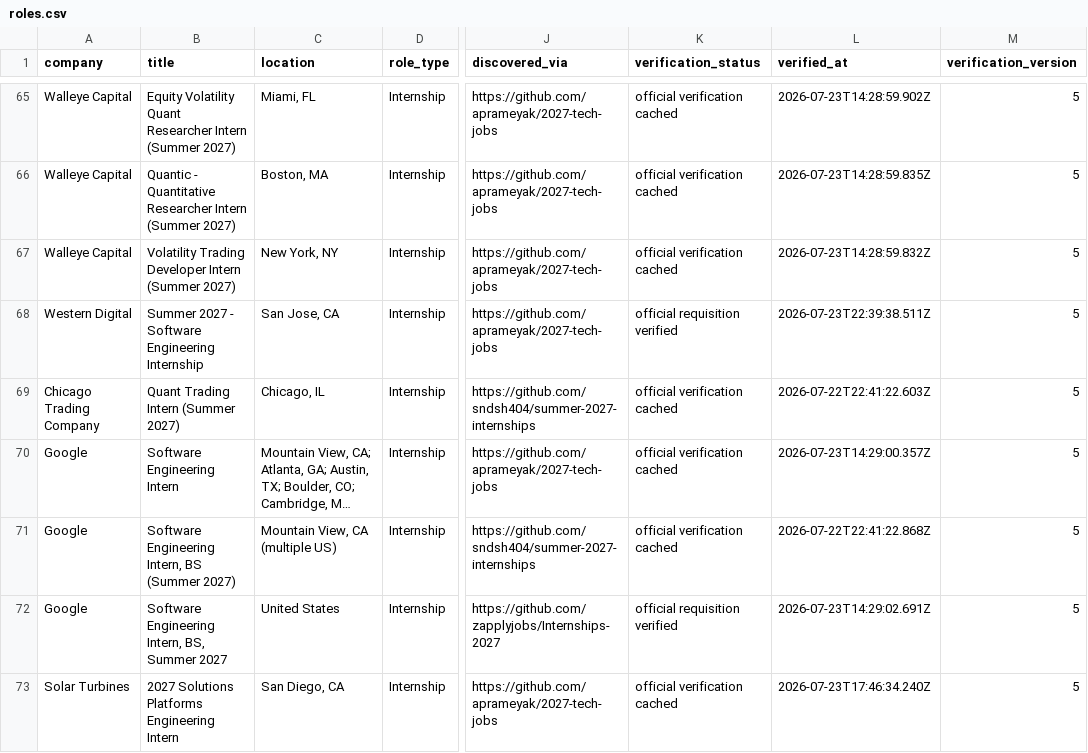
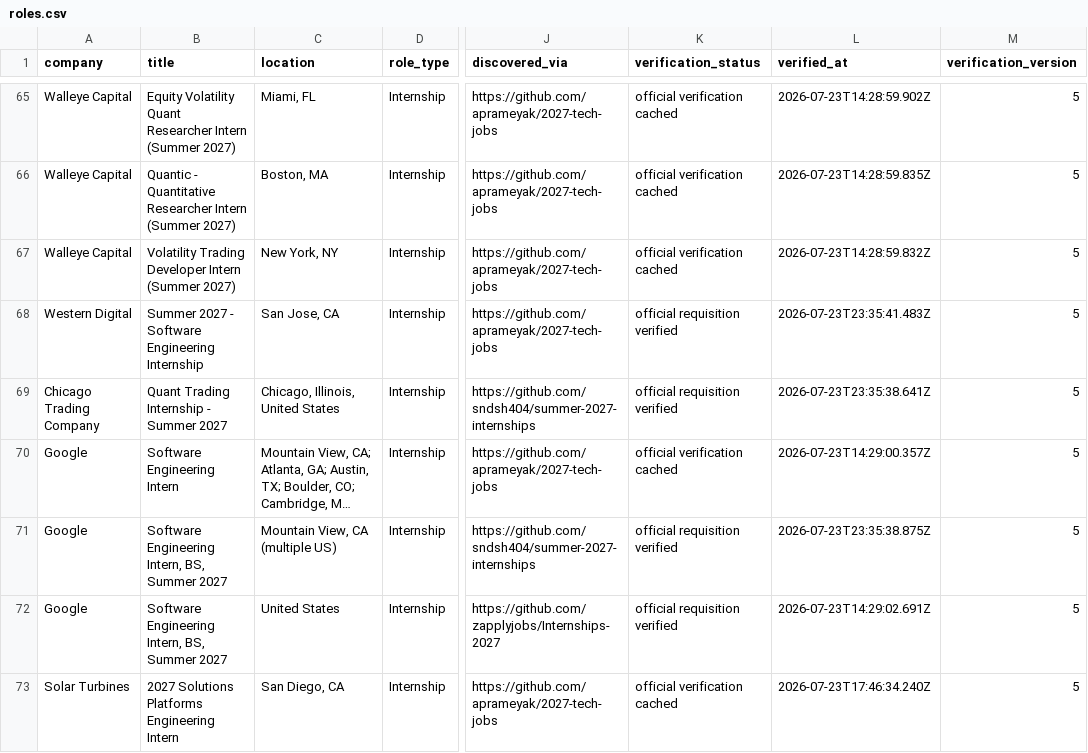
Before and after one commit to WonOfAKind/New-Grad-And-Internships-2027, a CSV file: data/roles.csv, drawn as a sheet; only a part is shown, gaps mark what is left out; long unchanged cells end in …; the diff covers the shown part only; the diff names each change by its address in the sheet, - before the commit and + after, or states it on an @@ line.

```diff
--- a/data/roles.csv
+++ b/data/roles.csv
-L68 (verified_at): 2026-07-23T22:39:38.511Z
+L68 (verified_at): 2026-07-23T23:35:41.483Z
-B69 (title): Quant Trading Intern (Summer 2027)
+B69 (title): Quant Trading Internship - Summer 2027
-C69 (location): Chicago, IL
+C69 (location): Chicago, Illinois, United States
-K69 (verification_status): official verification cached
+K69 (verification_status): official requisition verified
-L69 (verified_at): 2026-07-22T22:41:22.603Z
+L69 (verified_at): 2026-07-23T23:35:38.641Z
-B71 (title): Software Engineering Intern, BS (Summer 2027)
+B71 (title): Software Engineering Intern, BS, Summer 2027
-K71 (verification_status): official verification cached
+K71 (verification_status): official requisition verified
-L71 (verified_at): 2026-07-22T22:41:22.868Z
+L71 (verified_at): 2026-07-23T23:35:38.875Z
```
Also changed, not shown: 1 removed row and 5 edited cells elsewhere in this file, 6 other files.
